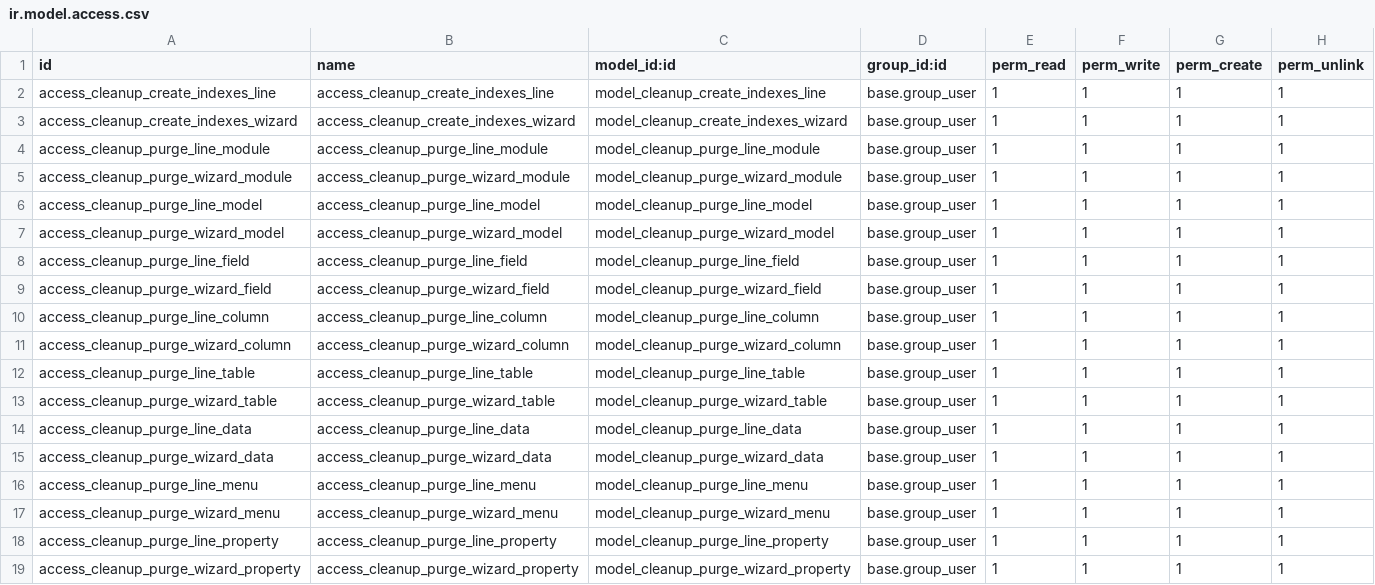
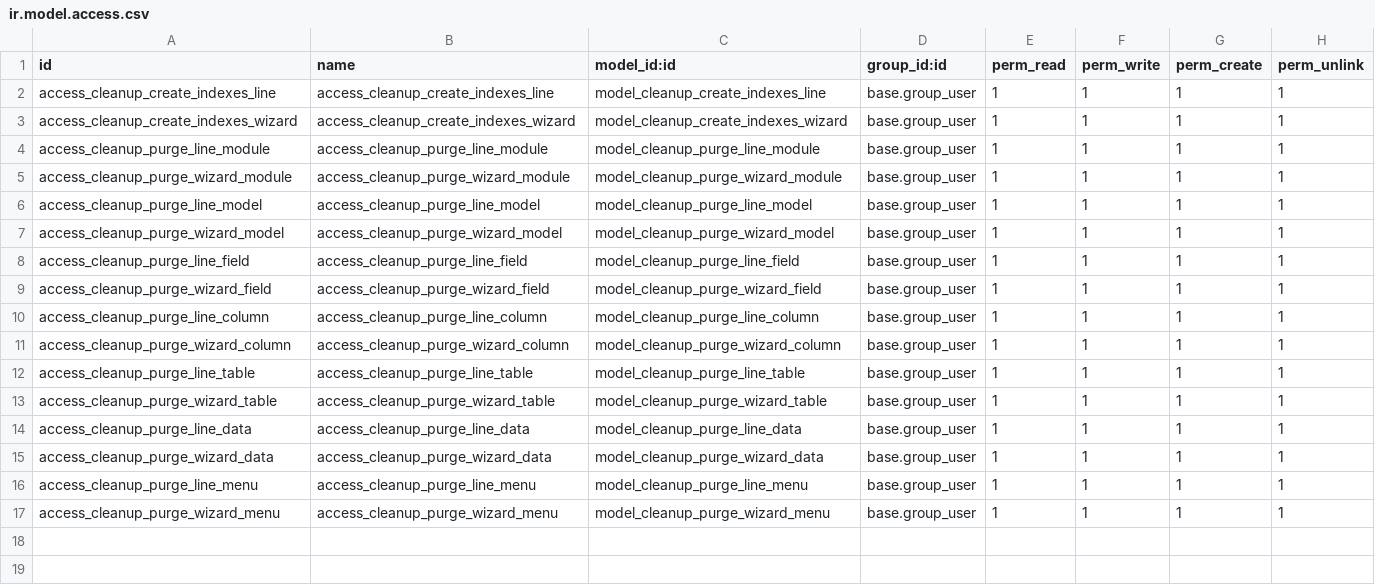
Before and after one commit to nguyenminhchien/server-tools, a CSV file: database_cleanup/security/ir.model.access.csv, drawn as a sheet; the diff names each change by its address in the sheet, - before the commit and + after, or states it on an @@ line.

Commit message:
[MIG] database_cleanup: Migration to 18.0

```diff
--- a/database_cleanup/security/ir.model.access.csv
+++ b/database_cleanup/security/ir.model.access.csv
-row 18: access_cleanup_purge_line_property | access_cleanup_purge_line_property | model_cleanup_purge_line_property | base.group_user | 1 | 1 | 1 | 1
-row 19: access_cleanup_purge_wizard_property | access_cleanup_purge_wizard_property | model_cleanup_purge_wizard_property | base.group_user | 1 | 1 | 1 | 1
```
Also changed, not shown: 15 other files.
